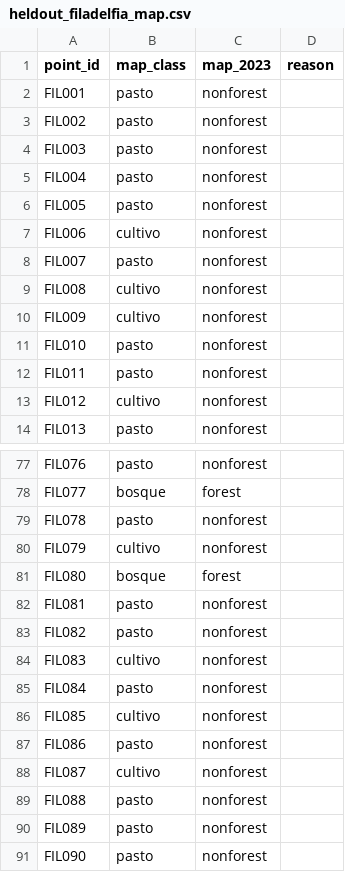
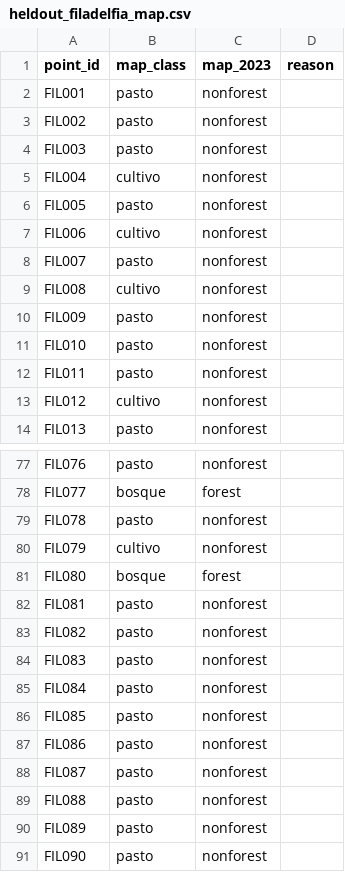
Before and after one commit to hugolo27/marta, a CSV file: data/study_area/accuracy_assessment/heldout_filadelfia_map.csv, drawn as a sheet; only a part is shown, gaps mark what is left out; the diff covers the shown part only.

```diff
--- a/data/study_area/accuracy_assessment/heldout_filadelfia_map.csv
+++ b/data/study_area/accuracy_assessment/heldout_filadelfia_map.csv
@@ -4,3 +4,3 @@ FIL002,pasto,nonforest,
 FIL003,pasto,nonforest,
-FIL004,pasto,nonforest,
+FIL004,cultivo,nonforest,
 FIL005,pasto,nonforest,
@@ -9,3 +9,3 @@ FIL007,pasto,nonforest,
 FIL008,cultivo,nonforest,
-FIL009,cultivo,nonforest,
+FIL009,pasto,nonforest,
 FIL010,pasto,nonforest,
@@ -83,7 +83,7 @@ FIL081,pasto,nonforest,
 FIL082,pasto,nonforest,
-FIL083,cultivo,nonforest,
+FIL083,pasto,nonforest,
 FIL084,pasto,nonforest,
-FIL085,cultivo,nonforest,
+FIL085,pasto,nonforest,
 FIL086,pasto,nonforest,
-FIL087,cultivo,nonforest,
+FIL087,pasto,nonforest,
 FIL088,pasto,nonforest,
```
Also changed, not shown: 25 edited cells elsewhere in this file, data/study_area/accuracy_assessment/aoi_sample.csv, data/study_area/accuracy_assessment/aoi_sample_design.csv, 46 other files.
